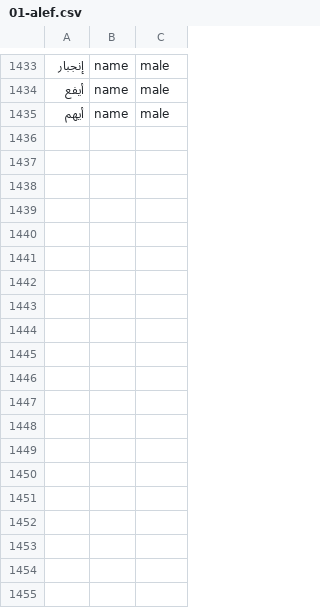
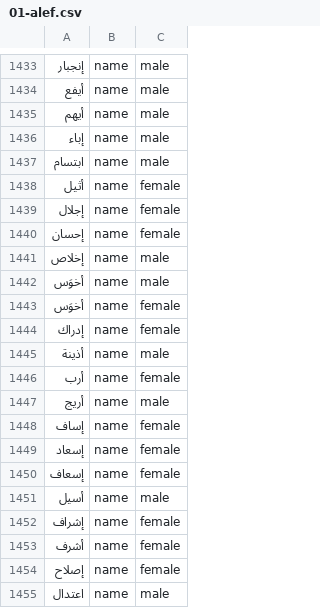
Before and after one commit to zrwqalmslh2003-sudo/nap-dictionary, a CSV file: data/01-alef.csv, drawn as a sheet; only a part is shown, gaps mark what is left out; the diff covers the shown part only; the diff names each change by its address in the sheet, - before the commit and + after, or states it on an @@ line.

Commit message:
data: add shared names as male and female

```diff
--- a/data/01-alef.csv
+++ b/data/01-alef.csv
+row 1436: إباء | name | male
+row 1437: ابتسام | name | male
+row 1438: أثيل | name | female
+row 1439: إجلال | name | female
+row 1440: إحسان | name | female
+row 1441: إخلاص | name | male
+row 1442: أخوَس | name | male
+row 1443: أخوَس | name | female
+row 1444: إدراك | name | female
+row 1445: أذينة | name | male
+row 1446: أرب | name | female
+row 1447: أريج | name | male
+row 1448: إساف | name | female
+row 1449: إسعاد | name | female
+row 1450: إسعاف | name | female
+row 1451: أسيل | name | male
+row 1452: إشراف | name | female
+row 1453: أشرف | name | female
+row 1454: إصلاح | name | female
+row 1455: اعتدال | name | male
```
Also changed, not shown: 19 added rows elsewhere in this file, data/10-reh.csv, data/18-ain.csv, 24 other files.
